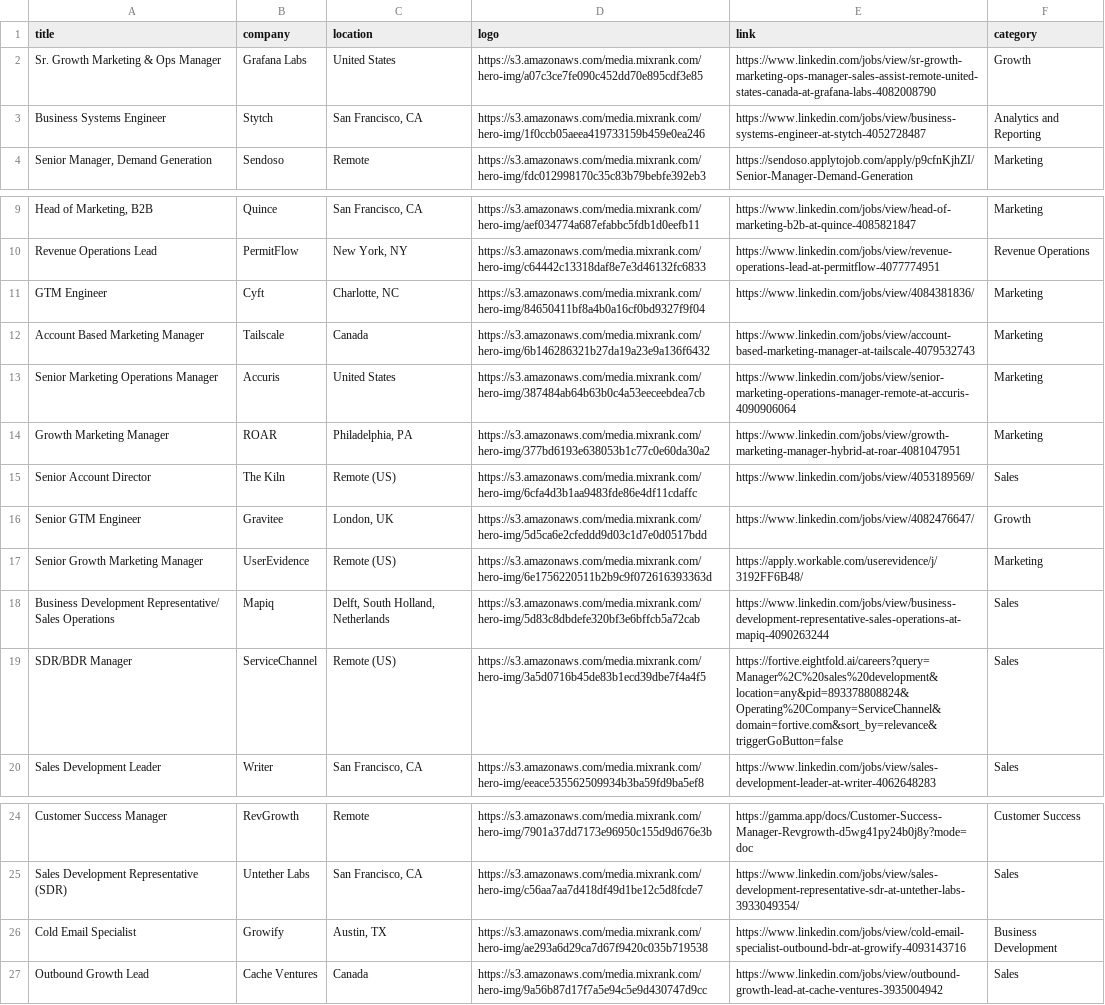
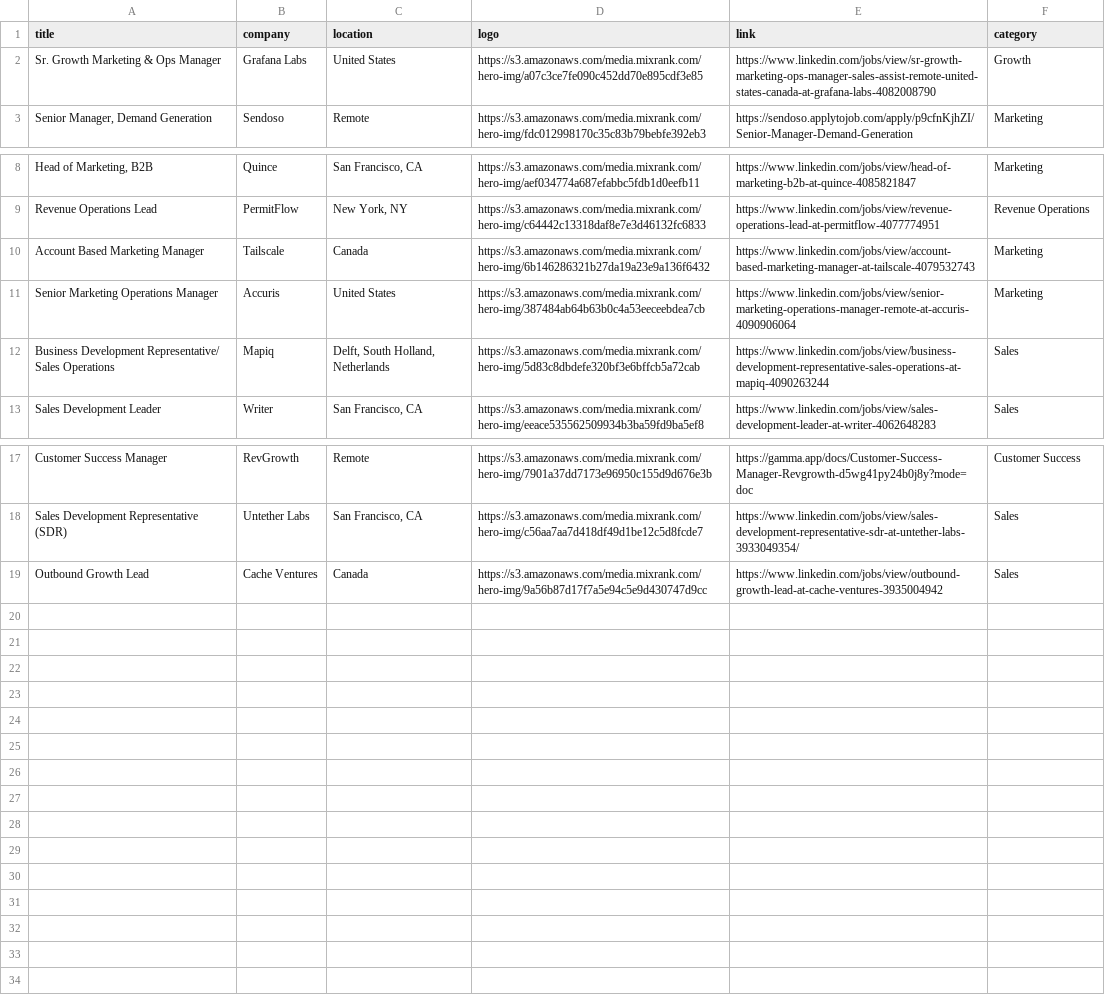
Before and after one commit to pranavmital/public-assets, a CSV file: jobs.csv, drawn as a sheet; only a part is shown, gaps mark what is left out; the diff names each change by its address in the sheet, - before the commit and + after, or states it on an @@ line.

Commit message:
update jobs

```diff
--- a/jobs.csv
+++ b/jobs.csv
-row 3: Business Systems Engineer | Stytch | San Francisco, CA | https://s3.amazonaws.com/media.mixrank.com/hero-img/1f0ccb05aeea419733159b459e0ea246 | https://www.linkedin.com/jobs/view/business-systems-engineer-at-stytch-4052728487 | Analytics and Reporting
-row 11: GTM Engineer | Cyft | Charlotte, NC | https://s3.amazonaws.com/media.mixrank.com/hero-img/84650411bf8a4b0a16cf0bd9327f9f04 | https://www.linkedin.com/jobs/view/4084381836/ | Marketing
-row 14: Growth Marketing Manager | ROAR | Philadelphia, PA | https://s3.amazonaws.com/media.mixrank.com/hero-img/377bd6193e638053b1c77c0e60da30a2 | https://www.linkedin.com/jobs/view/growth-marketing-manager-hybrid-at-roar-4081047951 | Marketing
-row 15: Senior Account Director | The Kiln | Remote (US) | https://s3.amazonaws.com/media.mixrank.com/hero-img/6cfa4d3b1aa9483fde86e4df11cdaffc | https://www.linkedin.com/jobs/view/4053189569/ | Sales
-row 16: Senior GTM Engineer | Gravitee | London, UK | https://s3.amazonaws.com/media.mixrank.com/hero-img/5d5ca6e2cfeddd9d03c1d7e0d0517bdd | https://www.linkedin.com/jobs/view/4082476647/ | Growth
-row 17: Senior Growth Marketing Manager | UserEvidence | Remote (US) | https://s3.amazonaws.com/media.mixrank.com/hero-img/6e1756220511b2b9c9f072616393363d | https://apply.workable.com/userevidence/j/3192FF6B48/ | Marketing
-row 19: SDR/BDR Manager | ServiceChannel | Remote (US) | https://s3.amazonaws.com/media.mixrank.com/hero-img/3a5d0716b45de83b1ecd39dbe7f4a4f5 | https://fortive.eightfold.ai/careers?query=Manager%2C%20sales%20development&location=any&pid=893378808824&Operating%20Company=ServiceChannel&domain=fortive.com&sort_by=relevance&triggerGoButton=false | Sales
-row 26: Cold Email Specialist | Growify | Austin, TX | https://s3.amazonaws.com/media.mixrank.com/hero-img/ae293a6d29ca7d67f9420c035b719538 | https://www.linkedin.com/jobs/view/cold-email-specialist-outbound-bdr-at-growify-4093143716 | Business Development
```
